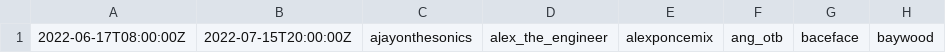
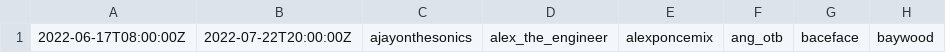
Before and after one commit to lasoren/lasoren.github.io, a CSV file: downloads/scoreboard_onboarding_lists.csv, drawn as a sheet; only a part is shown; the diff names each change by its address in the sheet, - before the commit and + after, or states it on an @@ line.

Commit message:
Update end time for onboarding competiton.

```diff
--- a/downloads/scoreboard_onboarding_lists.csv
+++ b/downloads/scoreboard_onboarding_lists.csv
-B1: 2022-07-15T20:00:00Z
+B1: 2022-07-22T20:00:00Z
```
